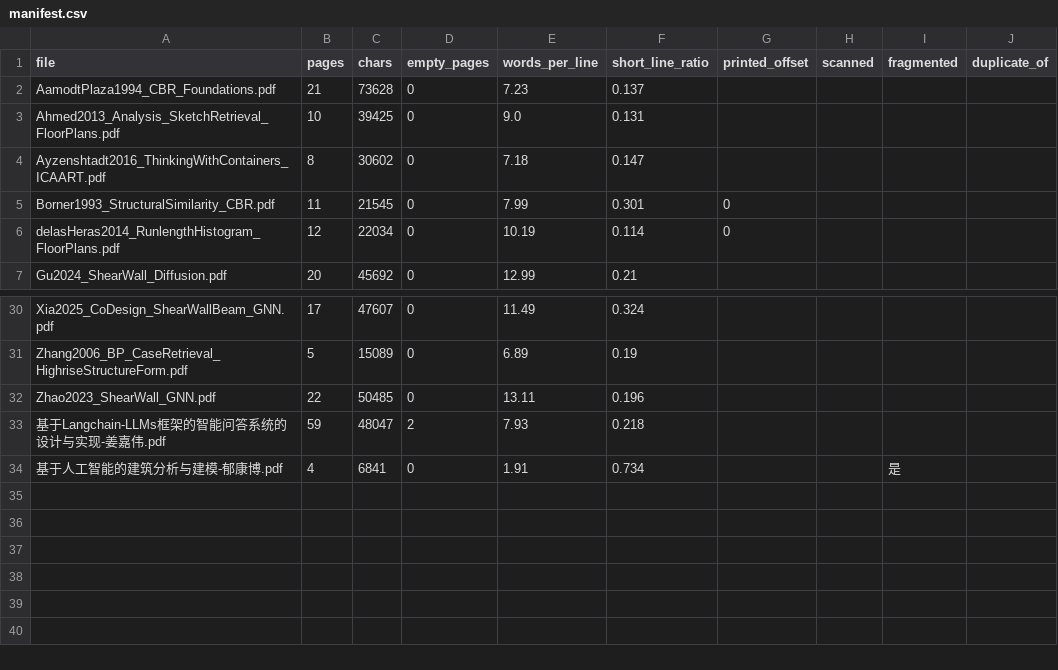
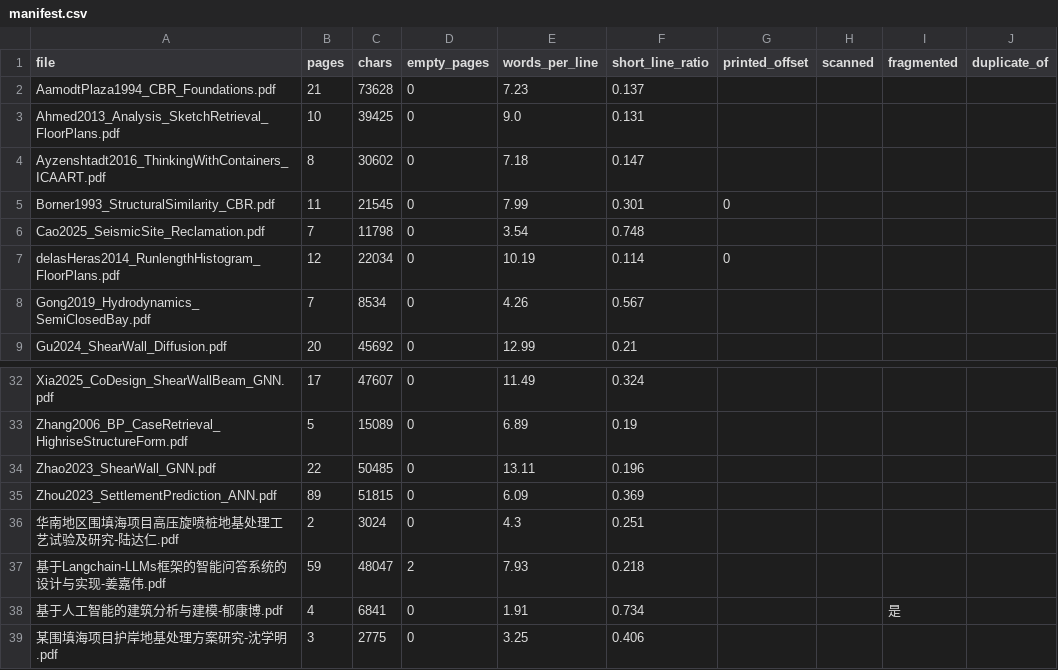
Before and after one commit to qianluxi/Litreview, a CSV file: litrev/_index/manifest.csv, drawn as a sheet; only a part is shown, gaps mark what is left out; the diff names each change by its address in the sheet, - before the commit and + after, or states it on an @@ line.

Commit message:
round-42: 首批生产批次入库(围填海5篇→收3拒2); 入库判据定为句子连续性而非词/行; 实测全角数字不影响核验; index 33->38 已有0变化, gen 57->63; HANDOFF-23

```diff
--- a/litrev/_index/manifest.csv
+++ b/litrev/_index/manifest.csv
+row 6: Cao2025_SeismicSite_Reclamation.pdf | 7 | 11798 | 0 | 3.54 | 0.748
+row 8: Gong2019_Hydrodynamics_SemiClosedBay.pdf | 7 | 8534 | 0 | 4.26 | 0.567
+row 35: Zhou2023_SettlementPrediction_ANN.pdf | 89 | 51815 | 0 | 6.09 | 0.369
+row 36: 华南地区围填海项目高压旋喷桩地基处理工艺试验及研究-陆达仁.pdf | 2 | 3024 | 0 | 4.3 | 0.251
+row 39: 某围填海项目护岸地基处理方案研究-沈学明.pdf | 3 | 2775 | 0 | 3.25 | 0.406
```
Also changed, not shown: 12 other files.
